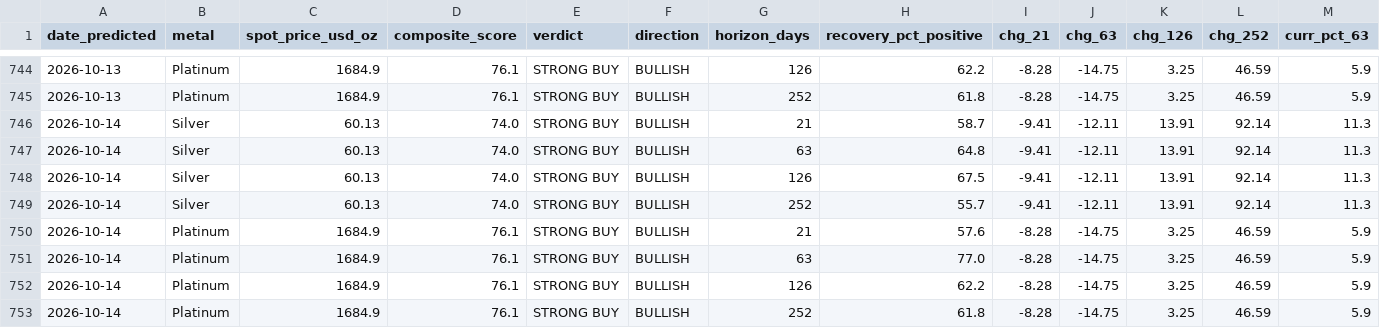
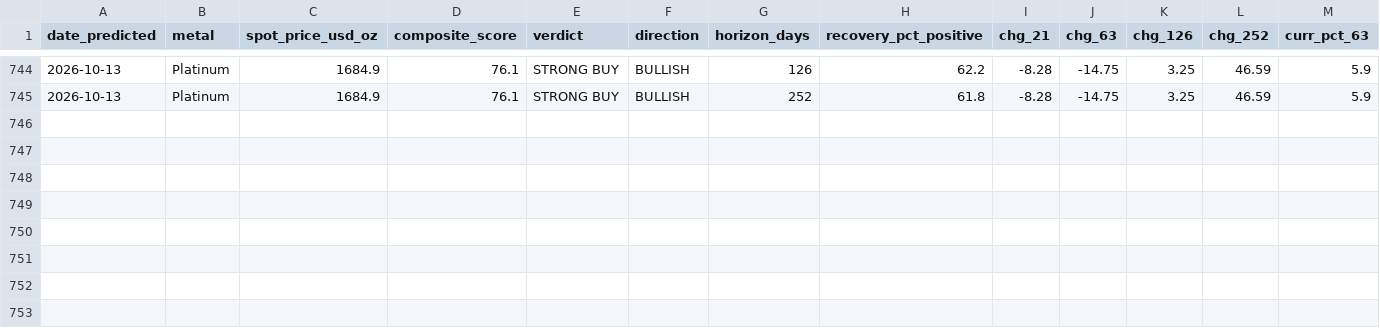
Before and after one commit to quantarram/quant-regime-research, a CSV file: notebooks/metals_predictions.csv, drawn as a sheet; only a part is shown, gaps mark what is left out; rows hold the shown columns only; the diff names each change by its address in the sheet, - before the commit and + after, or states it on an @@ line.

```diff
--- a/notebooks/metals_predictions.csv
+++ b/notebooks/metals_predictions.csv
-row 746: 2026-10-14 | Silver | 60.13 | 74.0 | STRONG BUY | BULLISH | 21 | 58.7 | -9.41 | -12.11 | 13.91 | 92.14 | 11.3
-row 747: 2026-10-14 | Silver | 60.13 | 74.0 | STRONG BUY | BULLISH | 63 | 64.8 | -9.41 | -12.11 | 13.91 | 92.14 | 11.3
-row 748: 2026-10-14 | Silver | 60.13 | 74.0 | STRONG BUY | BULLISH | 126 | 67.5 | -9.41 | -12.11 | 13.91 | 92.14 | 11.3
-row 749: 2026-10-14 | Silver | 60.13 | 74.0 | STRONG BUY | BULLISH | 252 | 55.7 | -9.41 | -12.11 | 13.91 | 92.14 | 11.3
-row 750: 2026-10-14 | Platinum | 1684.9 | 76.1 | STRONG BUY | BULLISH | 21 | 57.6 | -8.28 | -14.75 | 3.25 | 46.59 | 5.9
-row 751: 2026-10-14 | Platinum | 1684.9 | 76.1 | STRONG BUY | BULLISH | 63 | 77.0 | -8.28 | -14.75 | 3.25 | 46.59 | 5.9
-row 752: 2026-10-14 | Platinum | 1684.9 | 76.1 | STRONG BUY | BULLISH | 126 | 62.2 | -8.28 | -14.75 | 3.25 | 46.59 | 5.9
-row 753: 2026-10-14 | Platinum | 1684.9 | 76.1 | STRONG BUY | BULLISH | 252 | 61.8 | -8.28 | -14.75 | 3.25 | 46.59 | 5.9
```
Also changed, not shown: notebooks/gold_predictions.csv, notebooks/ibkr_paper_ledger.csv, 1 other file.
